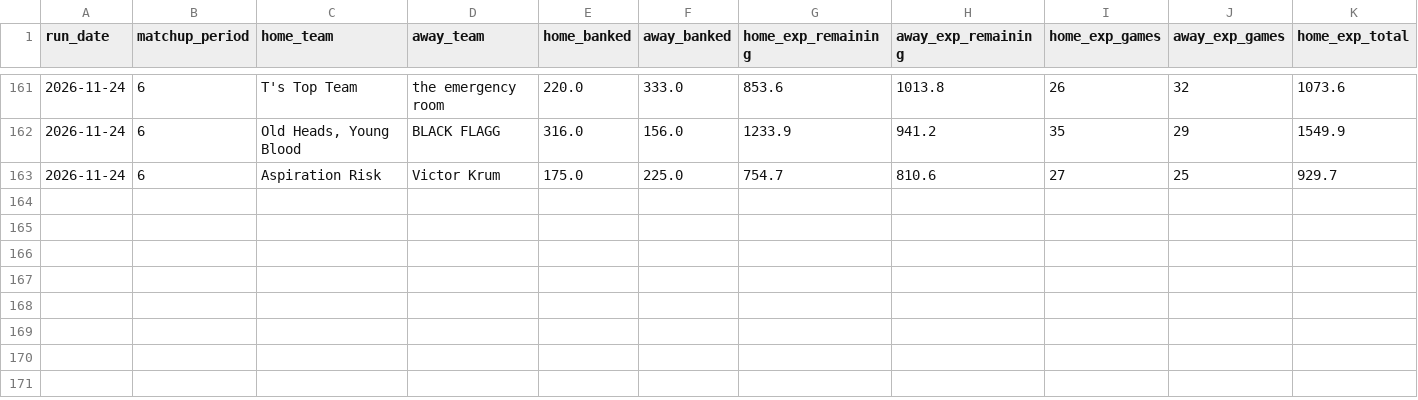
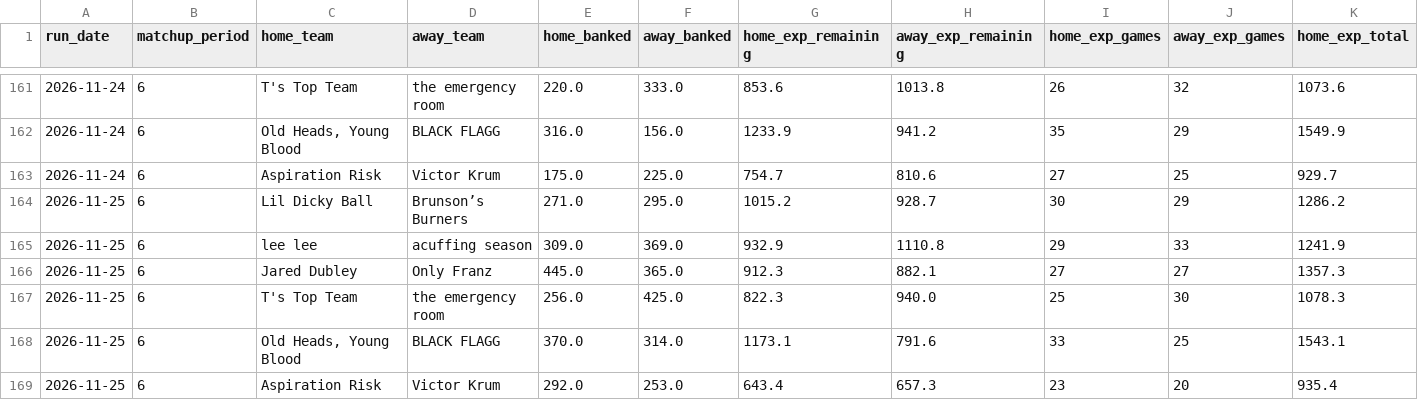
Before and after one commit to qtdooley/espn-fantasy-winprob, a CSV file: data/ahs-league/history/win_probability.csv, drawn as a sheet; only a part is shown, gaps mark what is left out; rows hold the shown columns only; the diff names each change by its address in the sheet, - before the commit and + after, or states it on an @@ line.

```diff
--- a/data/ahs-league/history/win_probability.csv
+++ b/data/ahs-league/history/win_probability.csv
+row 164: 2026-11-25 | 6 | Lil Dicky Ball | Brunson’s Burners | 271.0 | 295.0 | 1015.2 | 928.7 | 30 | 29 | 1286.2
+row 165: 2026-11-25 | 6 | lee lee | acuffing season | 309.0 | 369.0 | 932.9 | 1110.8 | 29 | 33 | 1241.9
+row 166: 2026-11-25 | 6 | Jared Dubley | Only Franz | 445.0 | 365.0 | 912.3 | 882.1 | 27 | 27 | 1357.3
+row 167: 2026-11-25 | 6 | T's Top Team | the emergency room | 256.0 | 425.0 | 822.3 | 940.0 | 25 | 30 | 1078.3
+row 168: 2026-11-25 | 6 | Old Heads, Young Blood | BLACK FLAGG | 370.0 | 314.0 | 1173.1 | 791.6 | 33 | 25 | 1543.1
+row 169: 2026-11-25 | 6 | Aspiration Risk | Victor Krum | 292.0 | 253.0 | 643.4 | 657.3 | 23 | 20 | 935.4
```
Also changed, not shown: data/ahs-league/schedule.csv, data/ahs-league/yesterday_points.csv, 15 other files.
